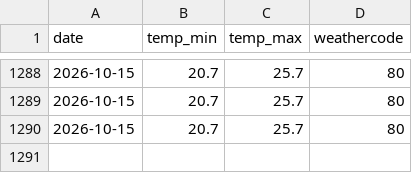
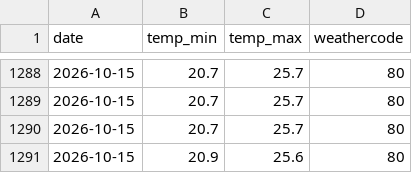
Before and after one commit to Shaymaman78/shai-finance-dashboard, a CSV file: data/weather_history.csv, drawn as a sheet; only a part is shown, gaps mark what is left out.

```diff
--- a/data/weather_history.csv
+++ b/data/weather_history.csv
@@ -1290 +1290,2 @@ date,temp_min,temp_max,weathercode
 2026-10-15,20.7,25.7,80
+2026-10-15,20.9,25.6,80
```
Also changed, not shown: data/stock_history.csv, 2 other files.
